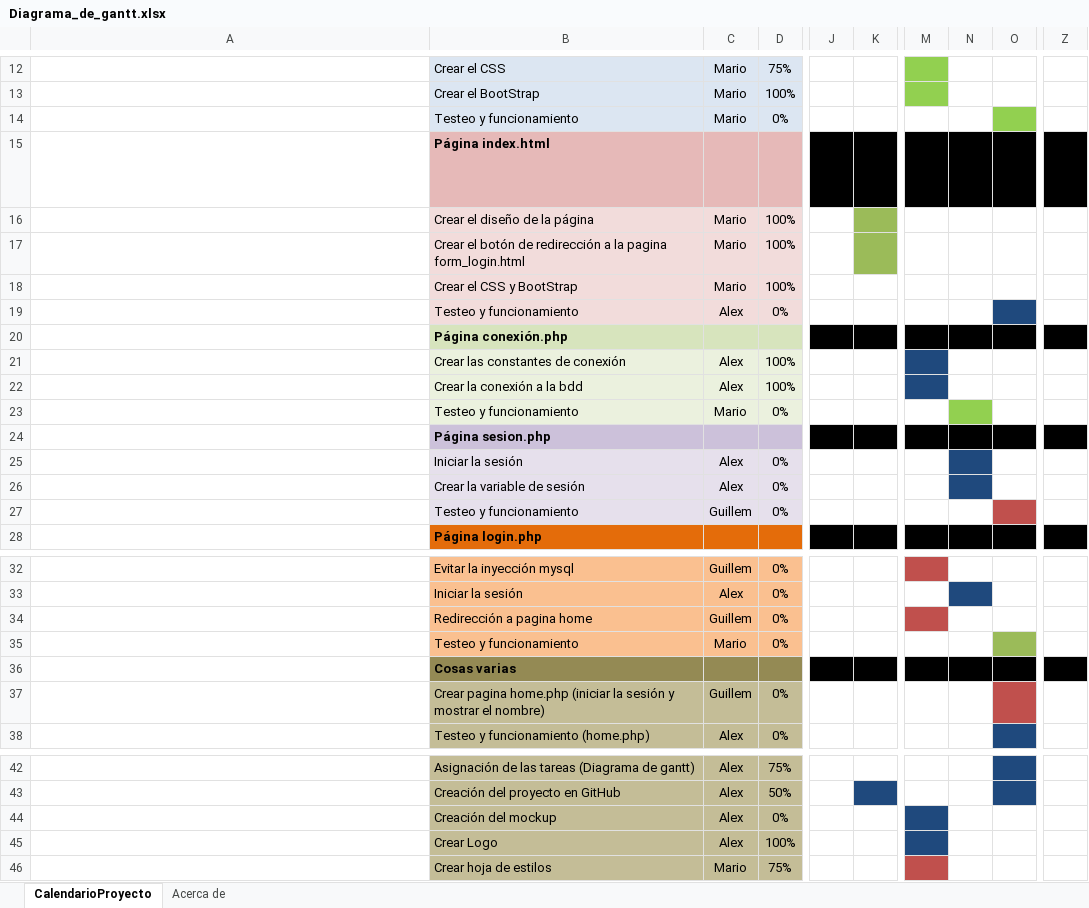
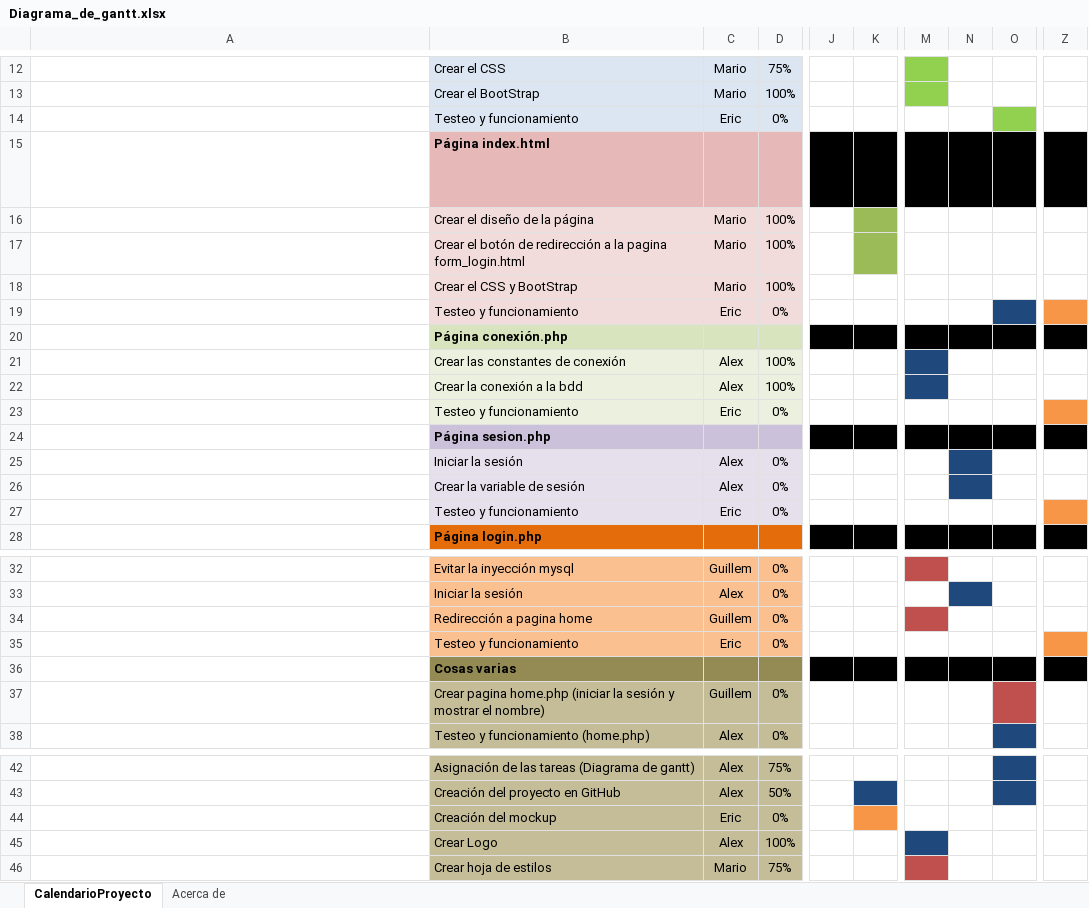
Before and after one commit to AlexGP2003/Ejercicio_Login, an Excel workbook: Diagrama_de_gantt.xlsx, sheet CalendarioProyecto, drawn as a sheet; only a part is shown, gaps mark what is left out; long unchanged cells end in …; values as stored, in another font and other column widths than the file's, no borders; conditional formats not drawn; the diff names each change by its address in the sheet, - before the commit and + after, or states it on an @@ line.

```diff
--- a/Diagrama_de_gantt.xlsx (sheet CalendarioProyecto)
+++ b/Diagrama_de_gantt.xlsx (sheet CalendarioProyecto)
-C14: Mario
+C14: Eric
-C19: Alex
+C19: Eric
-Z19 fill: none
+Z19 fill: #F79646
-C23: Mario
+C23: Eric
-N23 fill: #92D050
+N23 fill: none
-Z23 fill: none
+Z23 fill: #F79646
-C27: Guillem
+C27: Eric
-O27 fill: #C0504D
+O27 fill: none
-Z27 fill: none
+Z27 fill: #F79646
-C35: Mario
+C35: Eric
-O35 fill: #9BBB59
+O35 fill: none
-Z35 fill: none
+Z35 fill: #F79646
-C44: Alex
+C44: Eric
-K44 fill: none
+K44 fill: #F79646
-M44 fill: #1F497D
+M44 fill: none
```
Also changed, not shown: charts or pictures, 5 other files.
